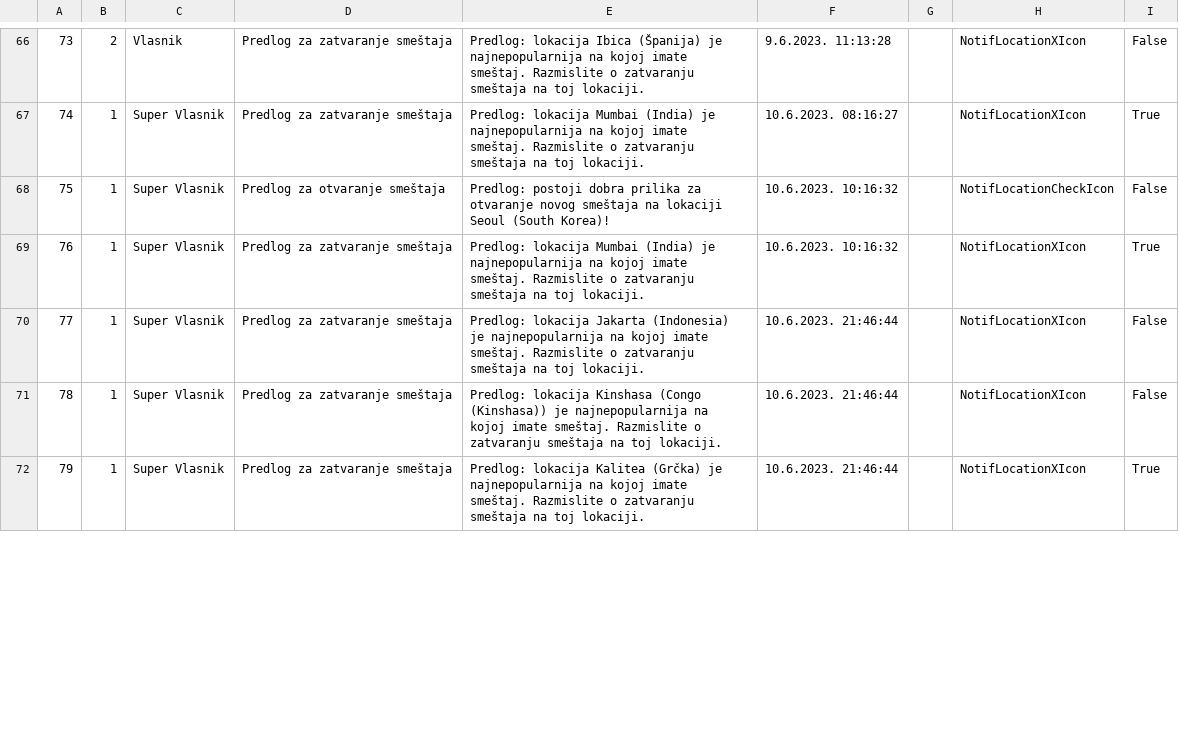
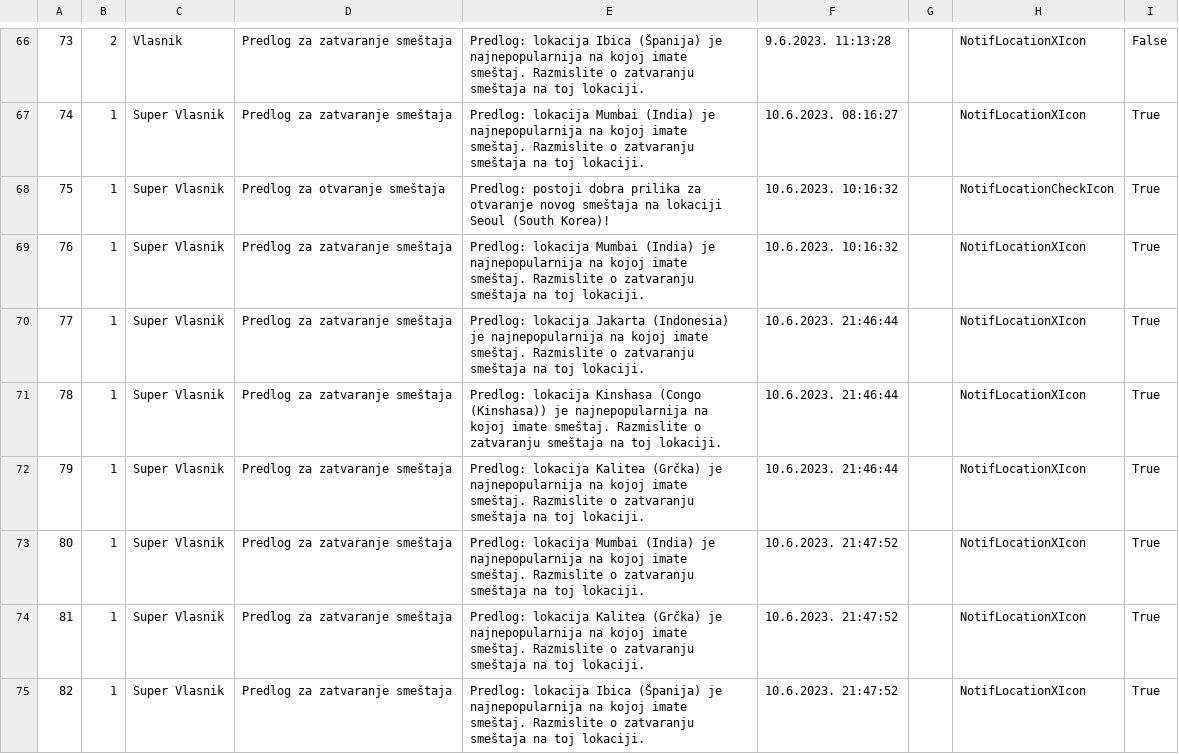
Before and after one commit to JovanDozic/sims-2023-group-4-team-A, a CSV file: sims-2023-group-4-team-A/SIMSProject/Resources/Data/notifications.csv, drawn as a sheet; only a part is shown, gaps mark what is left out; the diff covers the shown part only; the diff names each change by its address in the sheet, - before the commit and + after, or states it on an @@ line.

Commit message:
[Implemented Notification Badge, Log out button in My Account view, Additional personal information in User model]

```diff
--- a/sims-2023-group-4-team-A/SIMSProject/Resources/Data/notifications.csv
+++ b/sims-2023-group-4-team-A/SIMSProject/Resources/Data/notifications.csv
-I68: False
+I68: True
-I70:I71: False
+I70:I71: True
+row 73: 80 | 1 | Super Vlasnik | Predlog za zatvaranje smeštaja | Predlog: lokacija Mumbai (India) je najnepopularnija na kojoj imate smeštaj. Razmislite o zatvaranju smeštaja na toj lokaciji. | 10.6.2023. 21:47:52 |  | NotifLocationXIcon | True
+row 74: 81 | 1 | Super Vlasnik | Predlog za zatvaranje smeštaja | Predlog: lokacija Kalitea (Grčka) je najnepopularnija na kojoj imate smeštaj. Razmislite o zatvaranju smeštaja na toj lokaciji. | 10.6.2023. 21:47:52 |  | NotifLocationXIcon | True
+row 75: 82 | 1 | Super Vlasnik | Predlog za zatvaranje smeštaja | Predlog: lokacija Ibica (Španija) je najnepopularnija na kojoj imate smeštaj. Razmislite o zatvaranju smeštaja na toj lokaciji. | 10.6.2023. 21:47:52 |  | NotifLocationXIcon | True
```
Also changed, not shown: 5 added rows, 4 edited cells and row numbers in column A elsewhere in this file, sims-2023-group-4-team-A/SIMSProject/Resources/Data/accommodations.csv, sims-2023-group-4-team-A/SIMSProject/Resources/Data/comments.csv, 19 other files.
